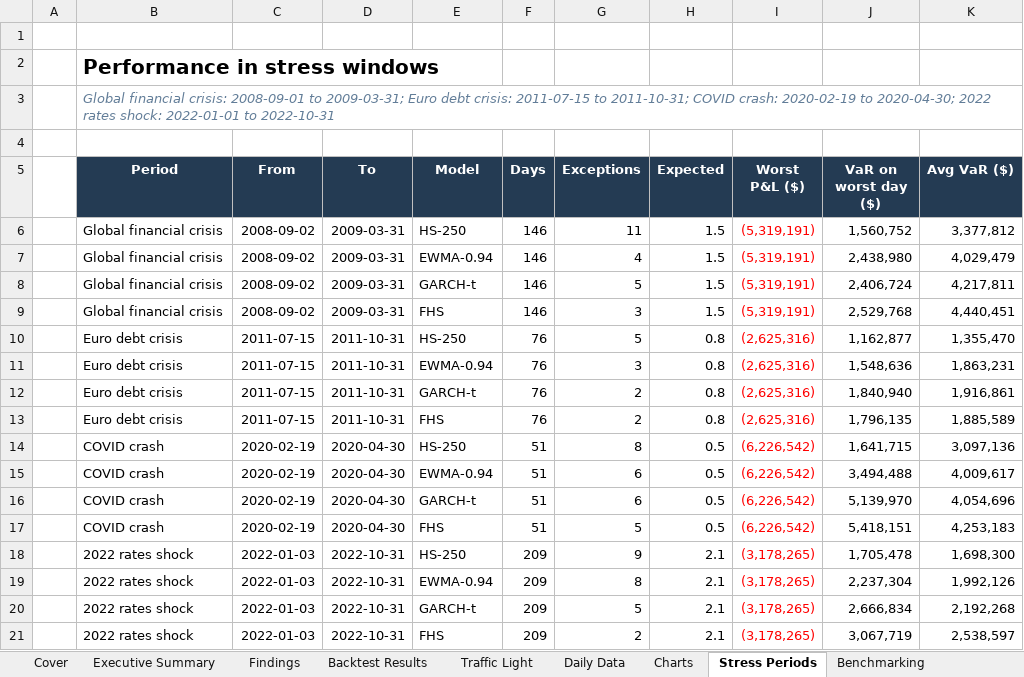
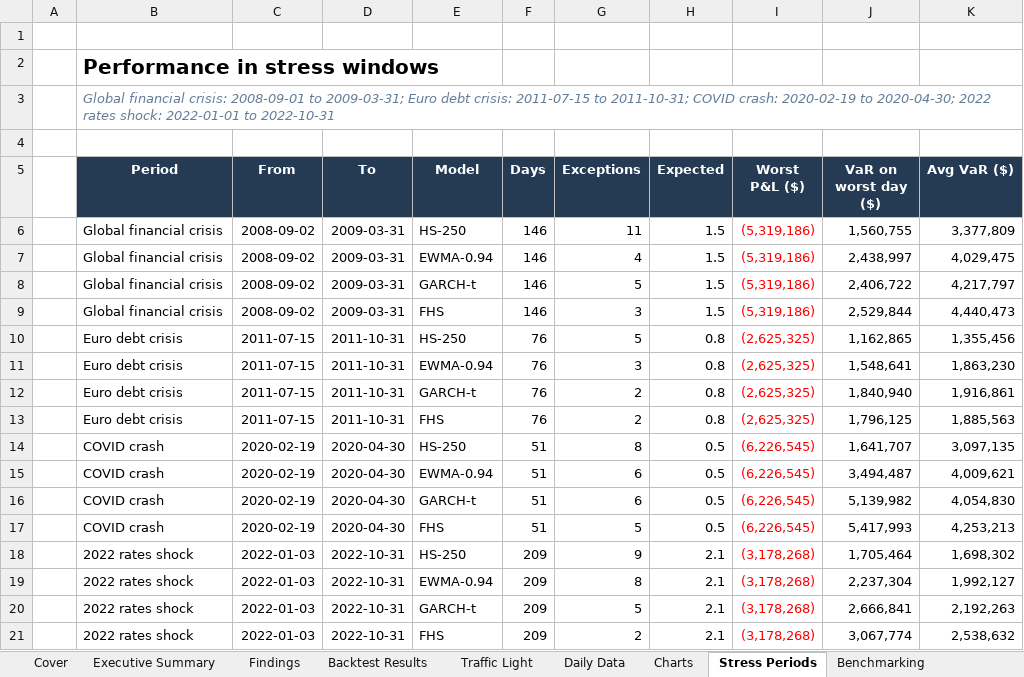
Before and after one commit to santharhtut007007-sudo/model-validation-desk, an Excel workbook: output/model_validation_report.xlsx, sheet Stress Periods, drawn as a sheet; values as stored, in another font and other column widths than the file's, no borders; table styles not drawn; the diff names each change by its address in the sheet, - before the commit and + after, or states it on an @@ line.

```diff
--- a/output/model_validation_report.xlsx (sheet Stress Periods)
+++ b/output/model_validation_report.xlsx (sheet Stress Periods)
-I6:I9 (Worst P&L ($)): (5,319,191)
+I6:I9 (Worst P&L ($)): (5,319,186)
-J6 (VaR on worst day ($)): 1,560,752
+J6 (VaR on worst day ($)): 1,560,755
-K6 (Avg VaR ($)): 3,377,812
+K6 (Avg VaR ($)): 3,377,809
-J7 (VaR on worst day ($)): 2,438,980
+J7 (VaR on worst day ($)): 2,438,997
-K7 (Avg VaR ($)): 4,029,479
+K7 (Avg VaR ($)): 4,029,475
-J8 (VaR on worst day ($)): 2,406,724
+J8 (VaR on worst day ($)): 2,406,722
-K8 (Avg VaR ($)): 4,217,811
+K8 (Avg VaR ($)): 4,217,797
-J9 (VaR on worst day ($)): 2,529,768
+J9 (VaR on worst day ($)): 2,529,844
-K9 (Avg VaR ($)): 4,440,451
+K9 (Avg VaR ($)): 4,440,473
-I10:I13 (Worst P&L ($)): (2,625,316)
+I10:I13 (Worst P&L ($)): (2,625,325)
-J10 (VaR on worst day ($)): 1,162,877
+J10 (VaR on worst day ($)): 1,162,865
-K10 (Avg VaR ($)): 1,355,470
+K10 (Avg VaR ($)): 1,355,456
-J11 (VaR on worst day ($)): 1,548,636
+J11 (VaR on worst day ($)): 1,548,641
-K11 (Avg VaR ($)): 1,863,231
+K11 (Avg VaR ($)): 1,863,230
-J13 (VaR on worst day ($)): 1,796,135
+J13 (VaR on worst day ($)): 1,796,125
-K13 (Avg VaR ($)): 1,885,589
+K13 (Avg VaR ($)): 1,885,563
-I14:I17 (Worst P&L ($)): (6,226,542)
+I14:I17 (Worst P&L ($)): (6,226,545)
-J14 (VaR on worst day ($)): 1,641,715
+J14 (VaR on worst day ($)): 1,641,707
-K14 (Avg VaR ($)): 3,097,136
+K14 (Avg VaR ($)): 3,097,135
-J15 (VaR on worst day ($)): 3,494,488
+J15 (VaR on worst day ($)): 3,494,487
-K15 (Avg VaR ($)): 4,009,617
+K15 (Avg VaR ($)): 4,009,621
-J16 (VaR on worst day ($)): 5,139,970
+J16 (VaR on worst day ($)): 5,139,982
-K16 (Avg VaR ($)): 4,054,696
+K16 (Avg VaR ($)): 4,054,830
-J17 (VaR on worst day ($)): 5,418,151
+J17 (VaR on worst day ($)): 5,417,993
-K17 (Avg VaR ($)): 4,253,183
+K17 (Avg VaR ($)): 4,253,213
-I18:I21 (Worst P&L ($)): (3,178,265)
+I18:I21 (Worst P&L ($)): (3,178,268)
-J18 (VaR on worst day ($)): 1,705,478
+J18 (VaR on worst day ($)): 1,705,464
-K18 (Avg VaR ($)): 1,698,300
+K18 (Avg VaR ($)): 1,698,302
-K19 (Avg VaR ($)): 1,992,126
+K19 (Avg VaR ($)): 1,992,127
-J20 (VaR on worst day ($)): 2,666,834
+J20 (VaR on worst day ($)): 2,666,841
-K20 (Avg VaR ($)): 2,192,268
+K20 (Avg VaR ($)): 2,192,263
-J21 (VaR on worst day ($)): 3,067,719
+J21 (VaR on worst day ($)): 3,067,774
-K21 (Avg VaR ($)): 2,538,597
+K21 (Avg VaR ($)): 2,538,632
```
Also changed, not shown: sheet Daily Data, sheet Exception Log, sheet Backtest Results, sheet Sensitivity, sheet Executive Summary, sheet Traffic Light, 2 more sheets, charts or pictures, 3 other files.
